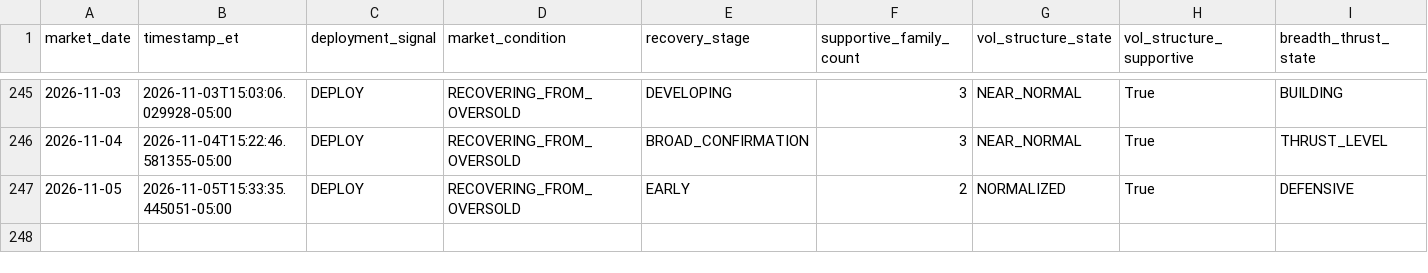
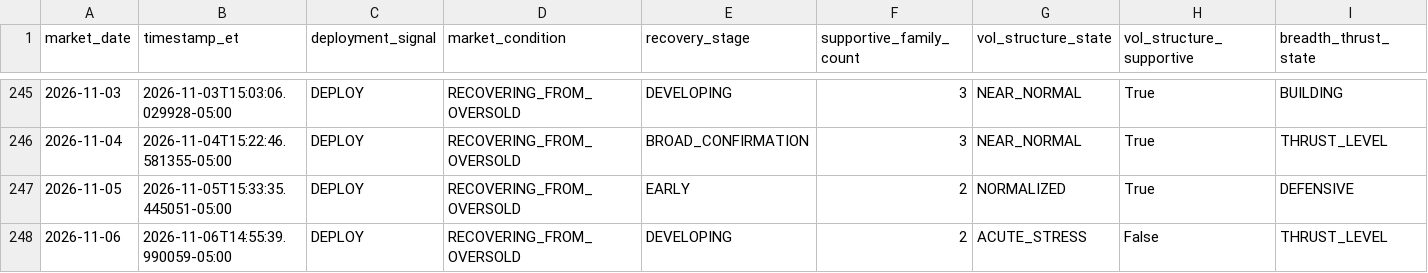
Before and after one commit to arjunthak0522/swing-intelligence, a CSV file: data/reentry/secondary_confirmation_history.csv, drawn as a sheet; only a part is shown, gaps mark what is left out; rows hold the shown columns only; the diff names each change by its address in the sheet, - before the commit and + after, or states it on an @@ line.

```diff
--- a/data/reentry/secondary_confirmation_history.csv
+++ b/data/reentry/secondary_confirmation_history.csv
+row 248: 2026-11-06 | 2026-11-06T14:55:39.990059-05:00 | DEPLOY | RECOVERING_FROM_OVERSOLD | DEVELOPING | 2 | ACUTE_STRESS | False | THRUST_LEVEL
```
Also changed, not shown: data/reentry/ndx_single_stock_skew_history.csv, data/reentry/nyse_context_history.csv, 1 other file.
